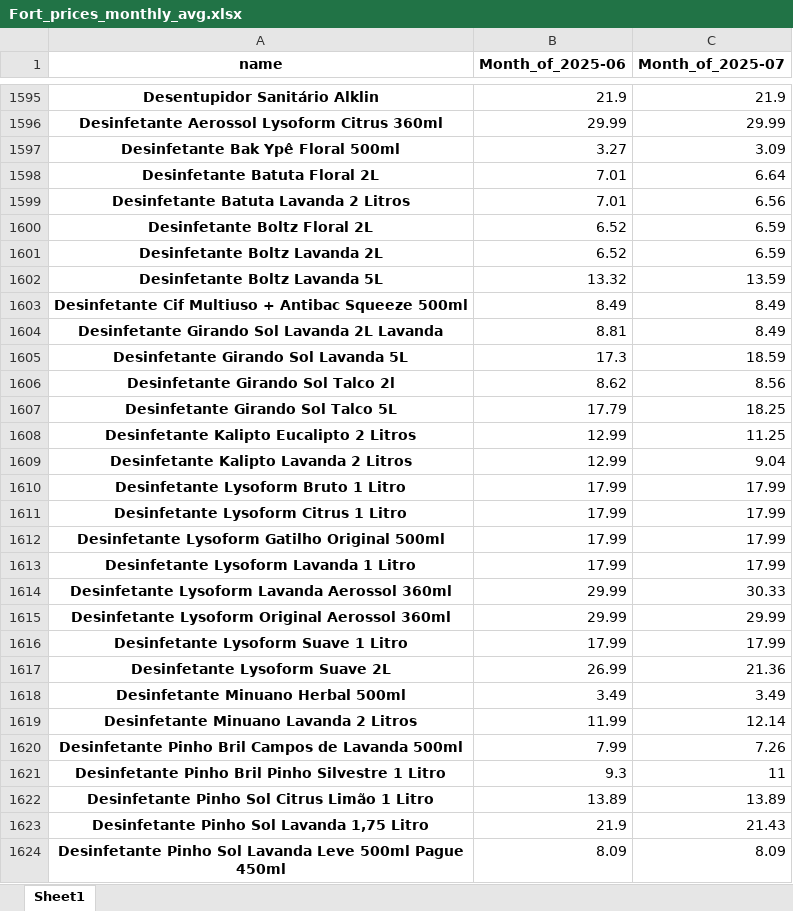
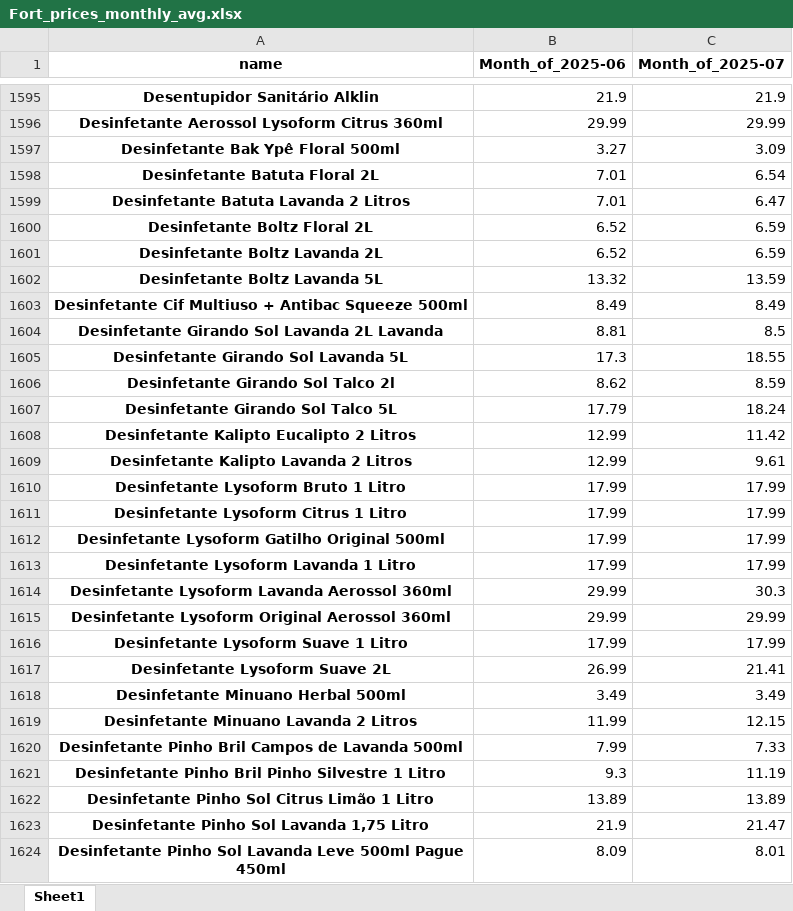
Before and after one commit to Boehme23/Website, an Excel workbook: Fort/Fort_prices_monthly_avg.xlsx, sheet Sheet1, drawn as a sheet; only a part is shown, gaps mark what is left out; values as stored, in another font and other column widths than the file's, no borders; the diff covers the shown part only; the diff names each change by its address in the sheet, - before the commit and + after, or states it on an @@ line.

```diff
--- a/Fort/Fort_prices_monthly_avg.xlsx (sheet Sheet1)
+++ b/Fort/Fort_prices_monthly_avg.xlsx (sheet Sheet1)
-C1598 (Month_of_2025-07): 6.64
+C1598 (Month_of_2025-07): 6.54
-C1599 (Month_of_2025-07): 6.56
+C1599 (Month_of_2025-07): 6.47
-C1604 (Month_of_2025-07): 8.49
+C1604 (Month_of_2025-07): 8.5
-C1605 (Month_of_2025-07): 18.59
+C1605 (Month_of_2025-07): 18.55
-C1606 (Month_of_2025-07): 8.56
+C1606 (Month_of_2025-07): 8.59
-C1607 (Month_of_2025-07): 18.25
+C1607 (Month_of_2025-07): 18.24
-C1608 (Month_of_2025-07): 11.25
+C1608 (Month_of_2025-07): 11.42
-C1609 (Month_of_2025-07): 9.04
+C1609 (Month_of_2025-07): 9.61
-C1614 (Month_of_2025-07): 30.33
+C1614 (Month_of_2025-07): 30.3
-C1617 (Month_of_2025-07): 21.36
+C1617 (Month_of_2025-07): 21.41
-C1619 (Month_of_2025-07): 12.14
+C1619 (Month_of_2025-07): 12.15
-C1620 (Month_of_2025-07): 7.26
+C1620 (Month_of_2025-07): 7.33
-C1621 (Month_of_2025-07): 11
+C1621 (Month_of_2025-07): 11.19
-C1623 (Month_of_2025-07): 21.43
+C1623 (Month_of_2025-07): 21.47
-C1624 (Month_of_2025-07): 8.09
+C1624 (Month_of_2025-07): 8.01
```
Also changed, not shown: 1506 edited cells elsewhere in this sheet, Fort/Fort_prices_daily_analysis.xlsx, Fort/Fort_prices_monthly_pct_change.xlsx, 9 other files.
